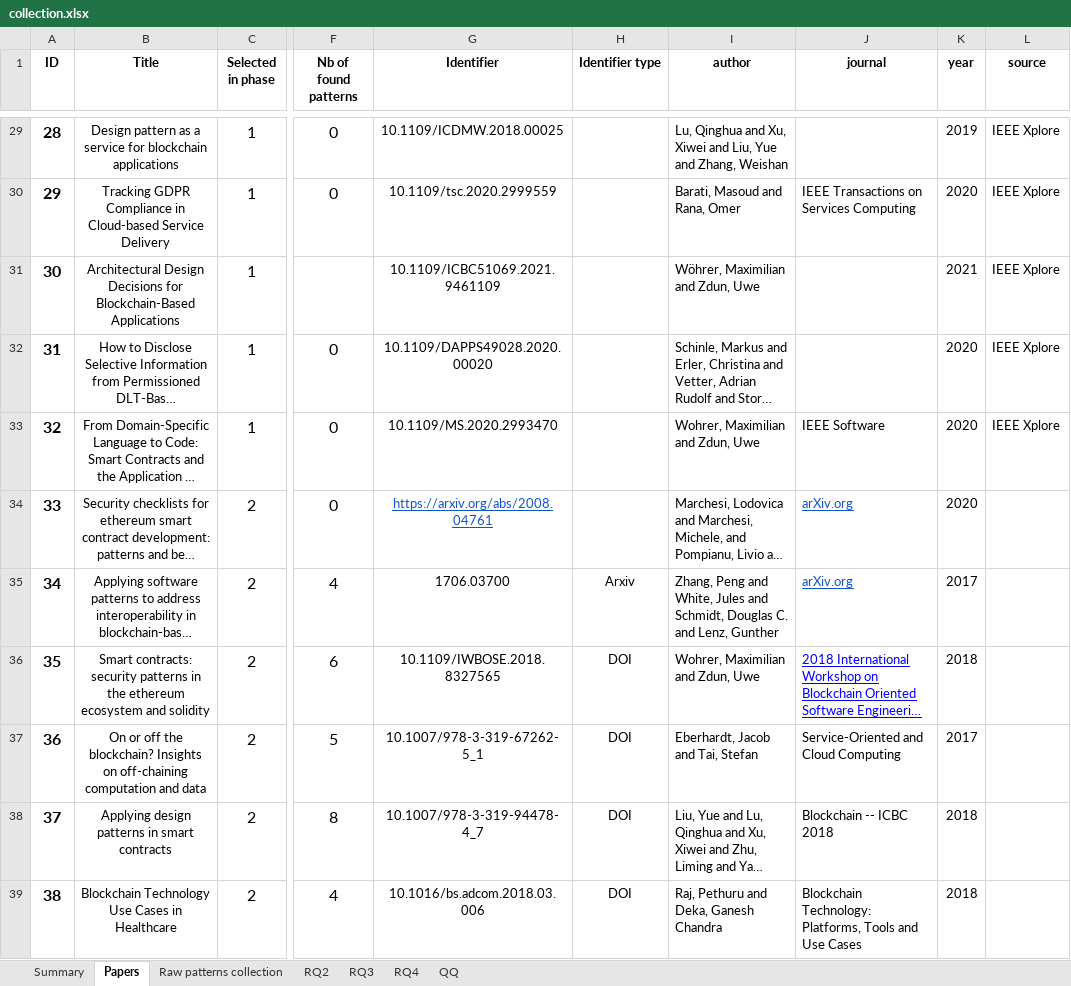
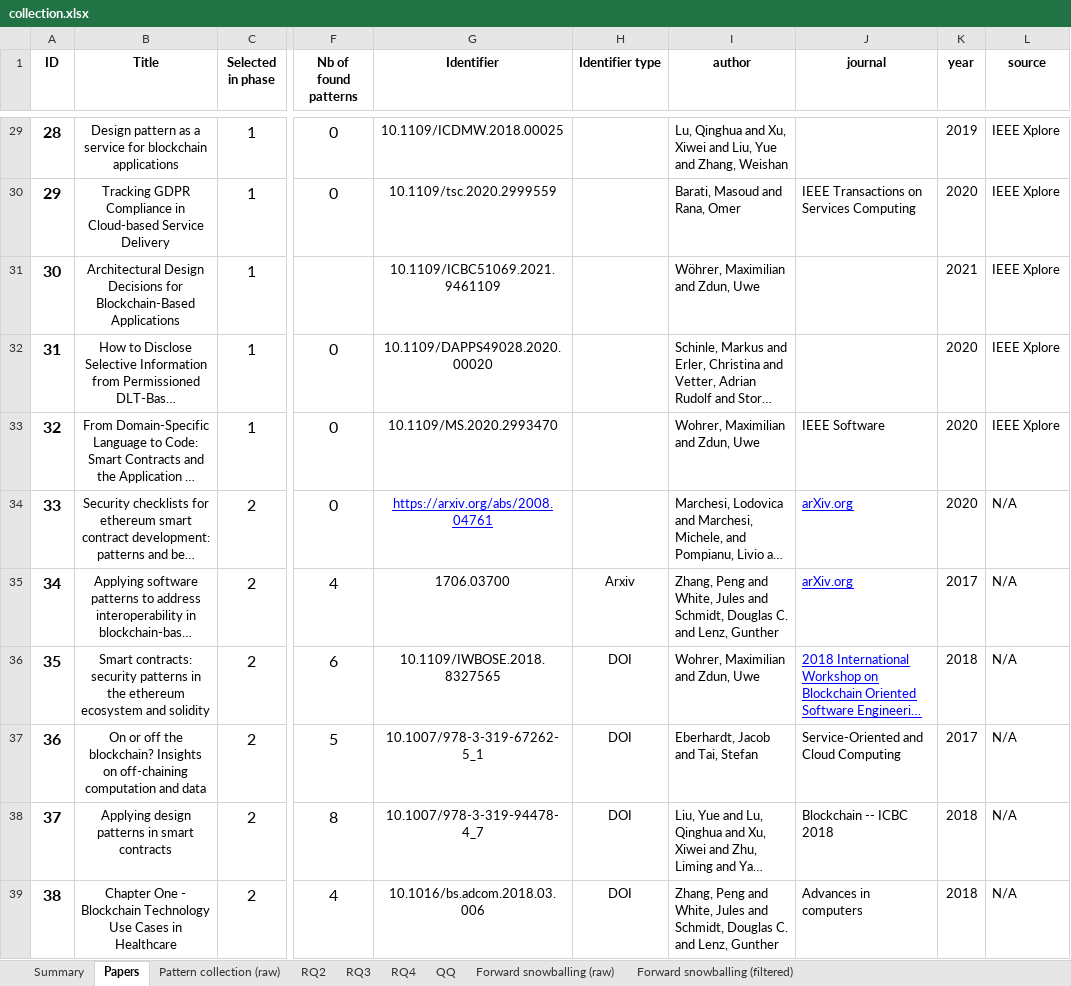
Before and after one commit to harmonica-project/blockchain-patterns-collection, an Excel workbook: collection.xlsx, sheet Papers, drawn as a sheet; only a part is shown, gaps mark what is left out; long unchanged cells end in …; values as stored, in another font and other column widths than the file's, no borders; charts and pictures and conditional formats not drawn; the diff covers the shown part only; the diff names each change by its address in the sheet, - before the commit and + after, or states it on an @@ line.

Commit message:
Updating collection

```diff
--- a/collection.xlsx (sheet Papers)
+++ b/collection.xlsx (sheet Papers)
-sheet tab: Raw patterns collection
+sheet tab: Pattern collection (raw)
+sheet tab: Forward snowballing (raw)
+sheet tab: Forward snowballing (filtered)
-G34 text colour: #1155CC
+G34 text colour: #0000FF
-J34:J35 text colour: #1155CC
+J34:J35 text colour: #0000FF
-L34:L39 (source): (empty)
+L34:L39 (source): N/A
-B39 (Title): Blockchain Technology…
+B39 (Title): Chapter One - Blockchain Technology…
-I39 (author): Raj, Pethuru and Deka, Ganesh Chandra
+I39 (author): Zhang, Peng and White, Jules and Schmidt, Douglas C. and Lenz, Gunther
-J39 (journal): Blockchain Technology: Platforms, Tools and Use Cases
+J39 (journal): Advances in computers
```
Also changed, not shown: 16 added rows, 2 edited cells and merged cells elsewhere in this sheet, sheet RQ2, sheet Summary, sheet Pattern collection (raw), formulas that keep their value, charts or pictures.
